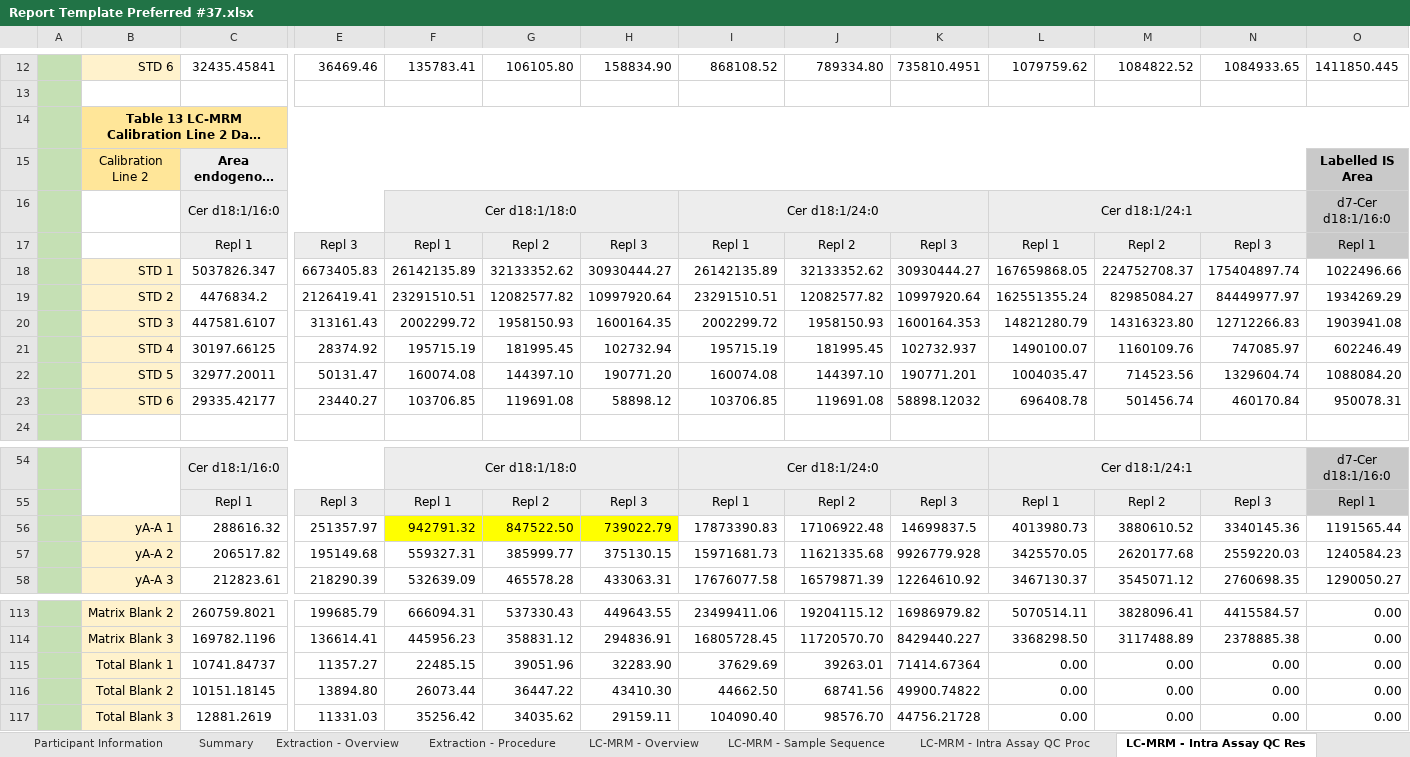
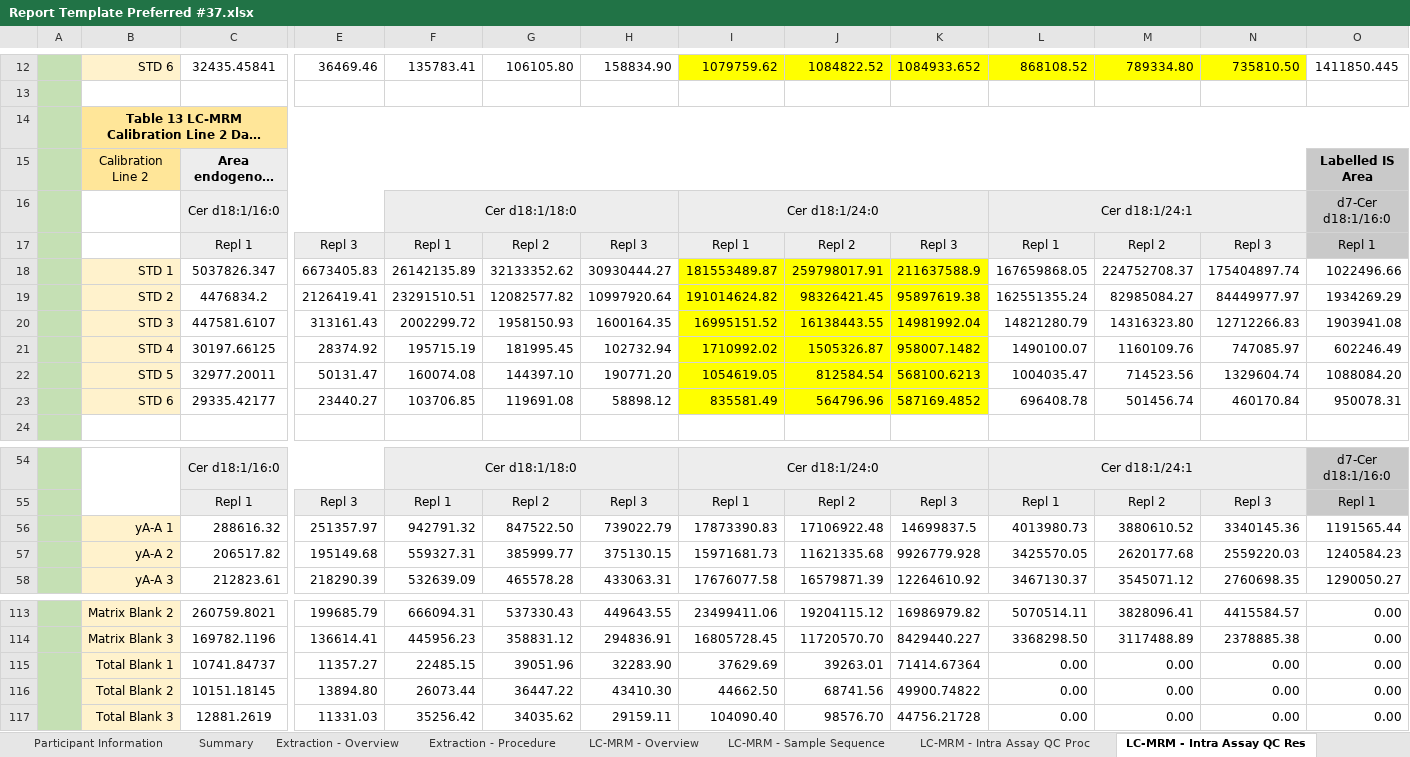
Before and after one commit to lifs-tools/ils-ceramide-ring-trial, an Excel workbook: data/reports/Report Template Preferred #37.xlsx, sheet LC-MRM - Intra Assay QC Res, drawn as a sheet; only a part is shown, gaps mark what is left out; long unchanged cells end in …; values as stored, in another font and other column widths than the file's, no borders; the diff covers the shown part only; the diff names each change by its address in the sheet, - before the commit and + after, or states it on an @@ line.

```diff
--- a/data/reports/Report Template Preferred #37.xlsx (sheet LC-MRM - Intra Assay QC Res)
+++ b/data/reports/Report Template Preferred #37.xlsx (sheet LC-MRM - Intra Assay QC Res)
-I12:N12 fill: none
+I12:N12 fill: #FFFF00
-I12: 868108.52
+I12: 1079759.62
-J12: 789334.80
+J12: 1084822.52
-K12: 735810.4951
+K12: 1084933.652
-L12: 1079759.62
+L12: 868108.52
-M12: 1084822.52
+M12: 789334.80
-N12: 1084933.65
+N12: 735810.50
-I18: 26142135.89
+I18: 181553489.87
-I18:K23 fill: none
+I18:K23 fill: #FFFF00
-J18: 32133352.62
+J18: 259798017.91
-K18: 30930444.27
+K18: 211637588.9
-I19: 23291510.51
+I19: 191014624.82
-J19: 12082577.82
+J19: 98326421.45
-K19: 10997920.64
+K19: 95897619.38
-I20: 2002299.72
+I20: 16995151.52
-J20: 1958150.93
+J20: 16138443.55
-K20: 1600164.353
+K20: 14981992.04
-I21: 195715.19
+I21: 1710992.02
-J21: 181995.45
+J21: 1505326.87
-K21: 102732.937
+K21: 958007.1482
-I22: 160074.08
+I22: 1054619.05
-J22: 144397.10
+J22: 812584.54
-K22: 190771.201
+K22: 568100.6213
-I23: 103706.85
+I23: 835581.49
-J23: 119691.08
+J23: 564796.96
-K23: 58898.12032
+K23: 587169.4852
-F56:H56 fill: #FFFF00
+F56:H56 fill: none
+A115:A117 merged
```
Also changed, not shown: 30 edited cells and cell formats elsewhere in this sheet, sheet Participant Information, sheet LC-MRM - Overview, data/dataset-curation-summary.xlsx, data/reports/Report Template Preferred #13.xlsx, 36 other files.
